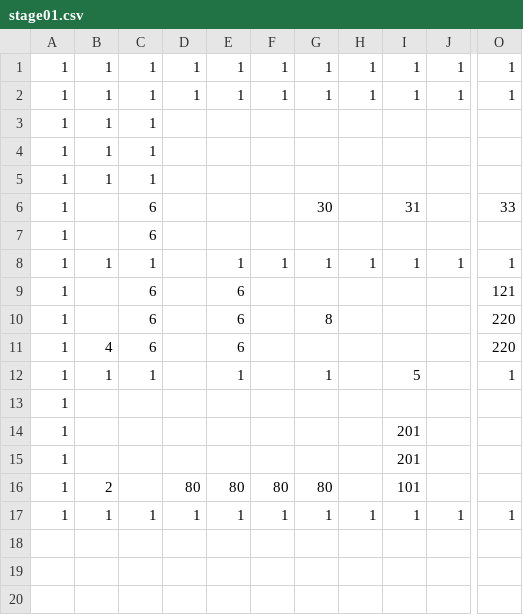
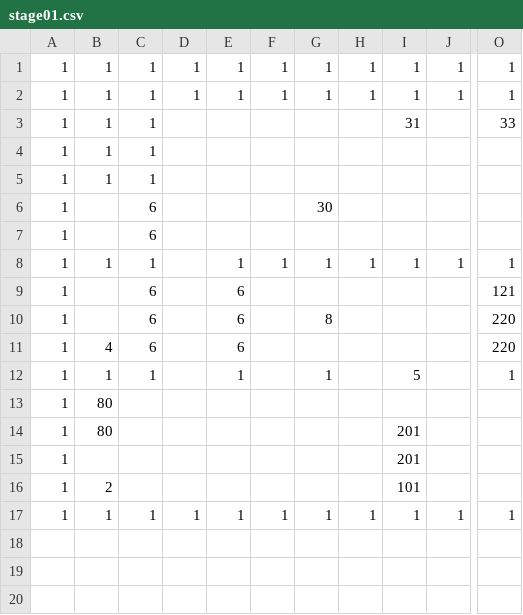
Before and after one commit to adenin1128/omaenihamuri, a CSV file: ひな形/project/data/stage01.csv, drawn as a sheet; only a part is shown, gaps mark what is left out; the diff names each change by its address in the sheet, - before the commit and + after, or states it on an @@ line.

```diff
--- a/ひな形/project/data/stage01.csv
+++ b/ひな形/project/data/stage01.csv
-I3: (empty)
+I3: 31
-O3: (empty)
+O3: 33
-I6: 31
+I6: (empty)
-O6: 33
+O6: (empty)
-B13:B14: (empty)
+B13:B14: 80
-D16: 80
+D16: (empty)
-E16: 80
+E16: (empty)
-F16: 80
+F16: (empty)
-G16: 80
+G16: (empty)
```
Also changed, not shown: 6 other files.
